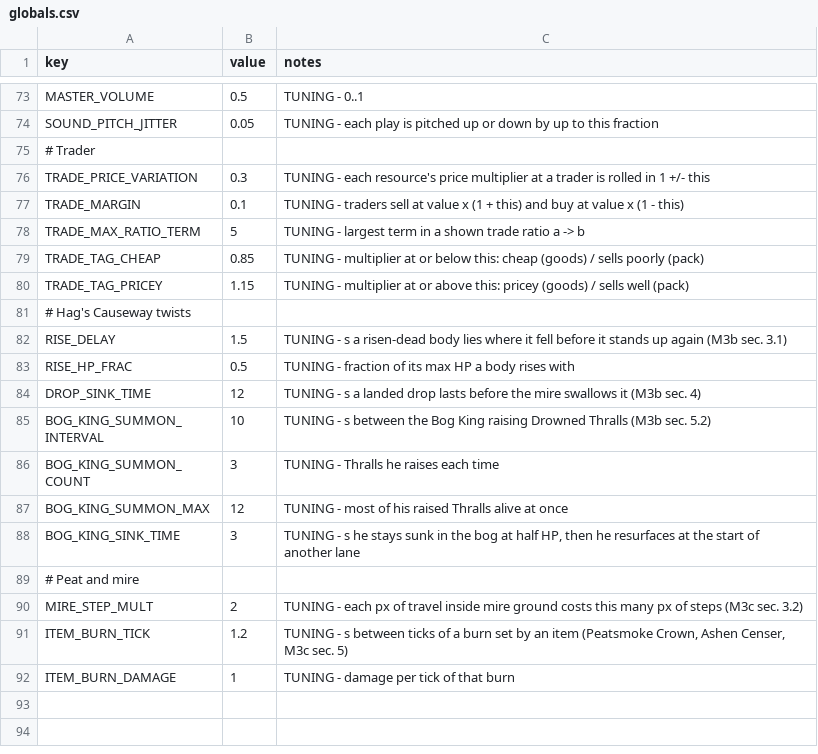
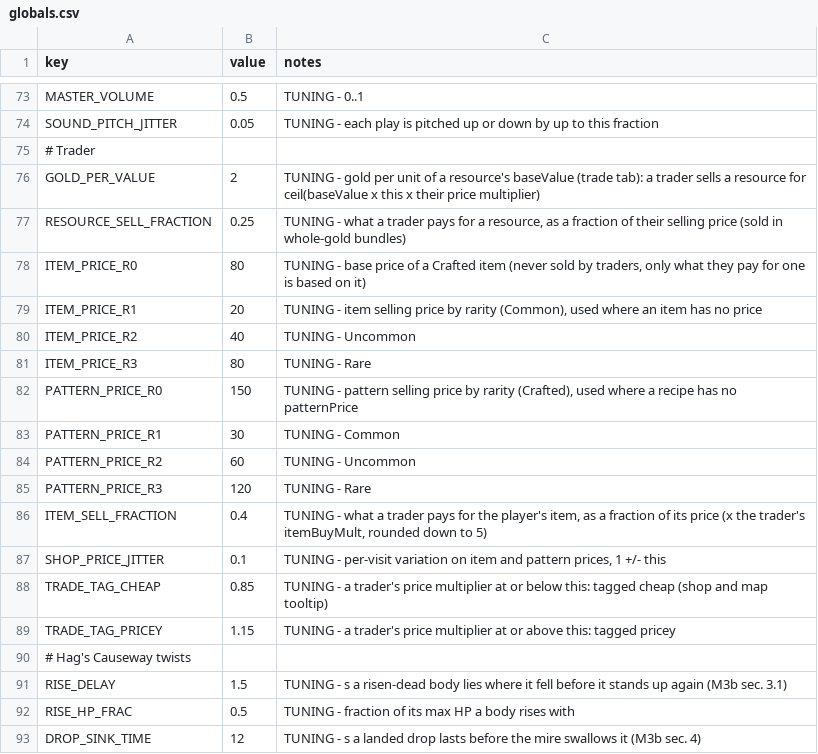
Before and after one commit to EsterMosevitzkyLis/Broceliande, a CSV file: data/globals.csv, drawn as a sheet; only a part is shown, gaps mark what is left out; the shorter side is filled out with more unchanged rows.

```diff
--- a/data/globals.csv
+++ b/data/globals.csv
@@ -75,7 +75,16 @@ SOUND_PITCH_JITTER,0.05,TUNING - each play is pitched up or down by up to this f
 # Trader,,
-TRADE_PRICE_VARIATION,0.3,TUNING - each resource's price multiplier at a trader is rolled in 1 +/- this
-TRADE_MARGIN,0.1,TUNING - traders sell at value x (1 + this) and buy at value x (1 - this)
-TRADE_MAX_RATIO_TERM,5,TUNING - largest term in a shown trade ratio a -> b
-TRADE_TAG_CHEAP,0.85,TUNING - multiplier at or below this: cheap (goods) / sells poorly (pack)
-TRADE_TAG_PRICEY,1.15,TUNING - multiplier at or above this: pricey (goods) / sells well (pack)
+GOLD_PER_VALUE,2,TUNING - gold per unit of a resource's baseValue (trade tab): a trader sells a resource for ceil(baseValue x this x their price multiplier)
+RESOURCE_SELL_FRACTION,0.25,"TUNING - what a trader pays for a resource, as a fraction of their selling price (sold in whole-gold bundles)"
+ITEM_PRICE_R0,80,"TUNING - base price of a Crafted item (never sold by traders, only what they pay for one is based on it)"
+ITEM_PRICE_R1,20,"TUNING - item selling price by rarity (Common), used where an item has no price"
+ITEM_PRICE_R2,40,TUNING - Uncommon
+ITEM_PRICE_R3,80,TUNING - Rare
+PATTERN_PRICE_R0,150,"TUNING - pattern selling price by rarity (Crafted), used where a recipe has no patternPrice"
+PATTERN_PRICE_R1,30,TUNING - Common
+PATTERN_PRICE_R2,60,TUNING - Uncommon
+PATTERN_PRICE_R3,120,TUNING - Rare
+ITEM_SELL_FRACTION,0.4,"TUNING - what a trader pays for the player's item, as a fraction of its price (x the trader's itemBuyMult, rounded down to 5)"
+SHOP_PRICE_JITTER,0.1,"TUNING - per-visit variation on item and pattern prices, 1 +/- this"
+TRADE_TAG_CHEAP,0.85,TUNING - a trader's price multiplier at or below this: tagged cheap (shop and map tooltip)
+TRADE_TAG_PRICEY,1.15,TUNING - a trader's price multiplier at or above this: tagged pricey
 # Hag's Causeway twists,,
```
Also changed, not shown: data/items.csv, data/recipes.csv, 21 other files.
